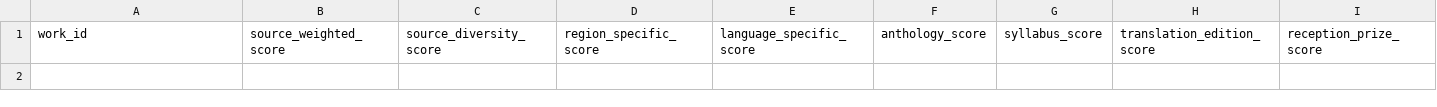
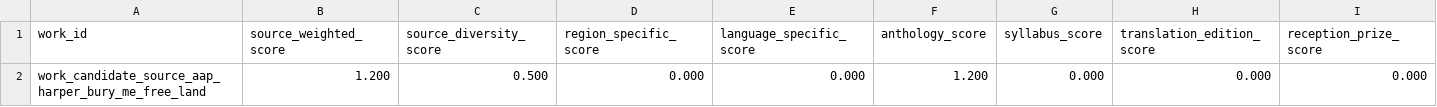
Before and after one commit to benjaminkramer50/benjaminkramer50.github.io, a TSV file: _planning/canon_build/tables/canon_scores.tsv, drawn as a sheet; only a part is shown; rows hold the shown columns only; the diff names each change by its address in the sheet, - before the commit and + after, or states it on an @@ line.

```diff
--- a/_planning/canon_build/tables/canon_scores.tsv
+++ b/_planning/canon_build/tables/canon_scores.tsv
+row 2: work_candidate_source_aap_harper_bury_me_free_land | 1.200 | 0.500 | 0.000 | 0.000 | 1.200 | 0.000 | 0.000 | 0.000
```
Also changed, not shown: _planning/canon_build/tables/canon_packet_status.tsv, 6 other files.
